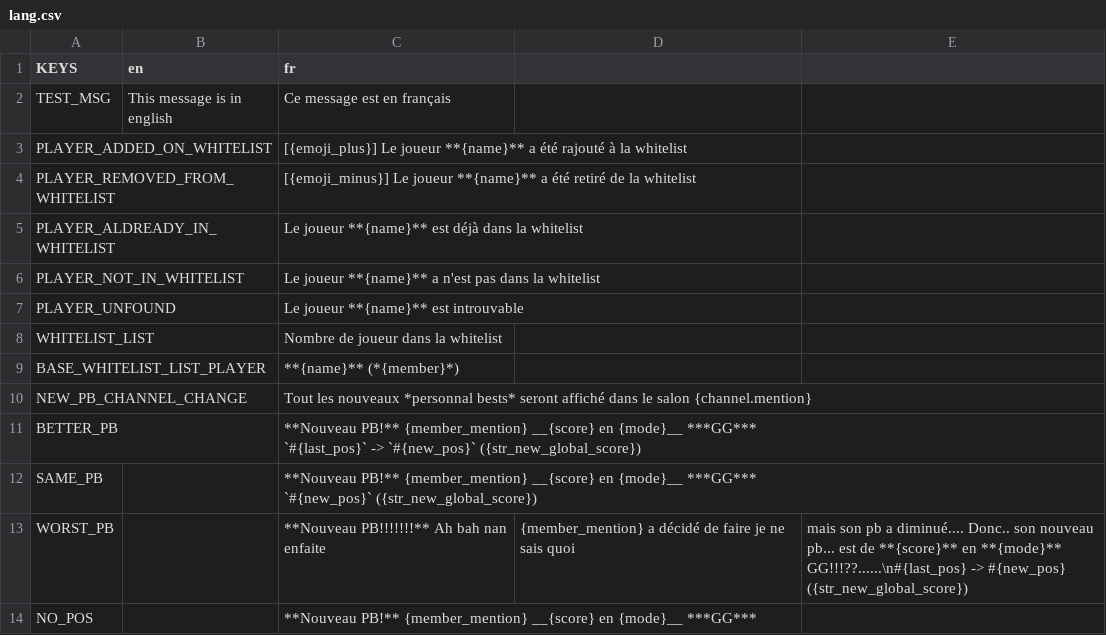
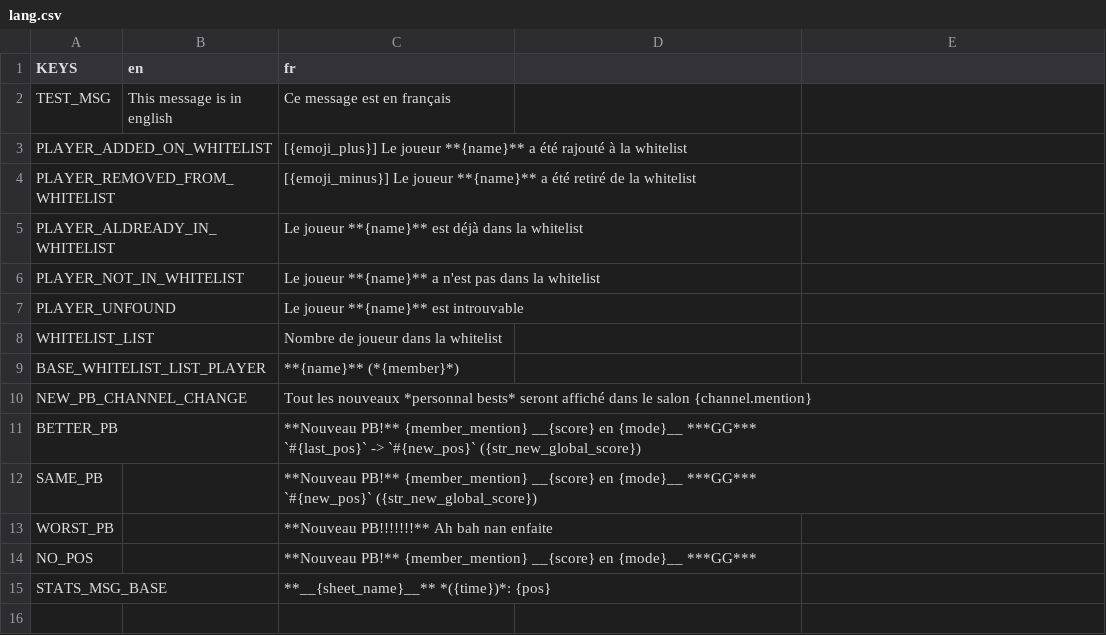
Before and after one commit to Dams4K/FrenchMCPlayHDBridgers, a CSV file: utils/lang/lang.csv, drawn as a sheet; the diff names each change by its address in the sheet, - before the commit and + after, or states it on an @@ line.

Commit message:
i forget to do this commit ahahahah

```diff
--- a/utils/lang/lang.csv
+++ b/utils/lang/lang.csv
-D13: {member_mention} a décidé de faire je ne sais quoi
+D13: (empty)
-E13: mais son pb a diminué.... Donc.. son nouveau pb... est de **{score}** en **{mode}** GG!!!??......\n#{last_pos} -> #{new_pos} ({str_new_global_score})
+E13: (empty)
+row 15: STATS_MSG_BASE |  | **__{sheet_name}__** *({time})*: {pos}
```
